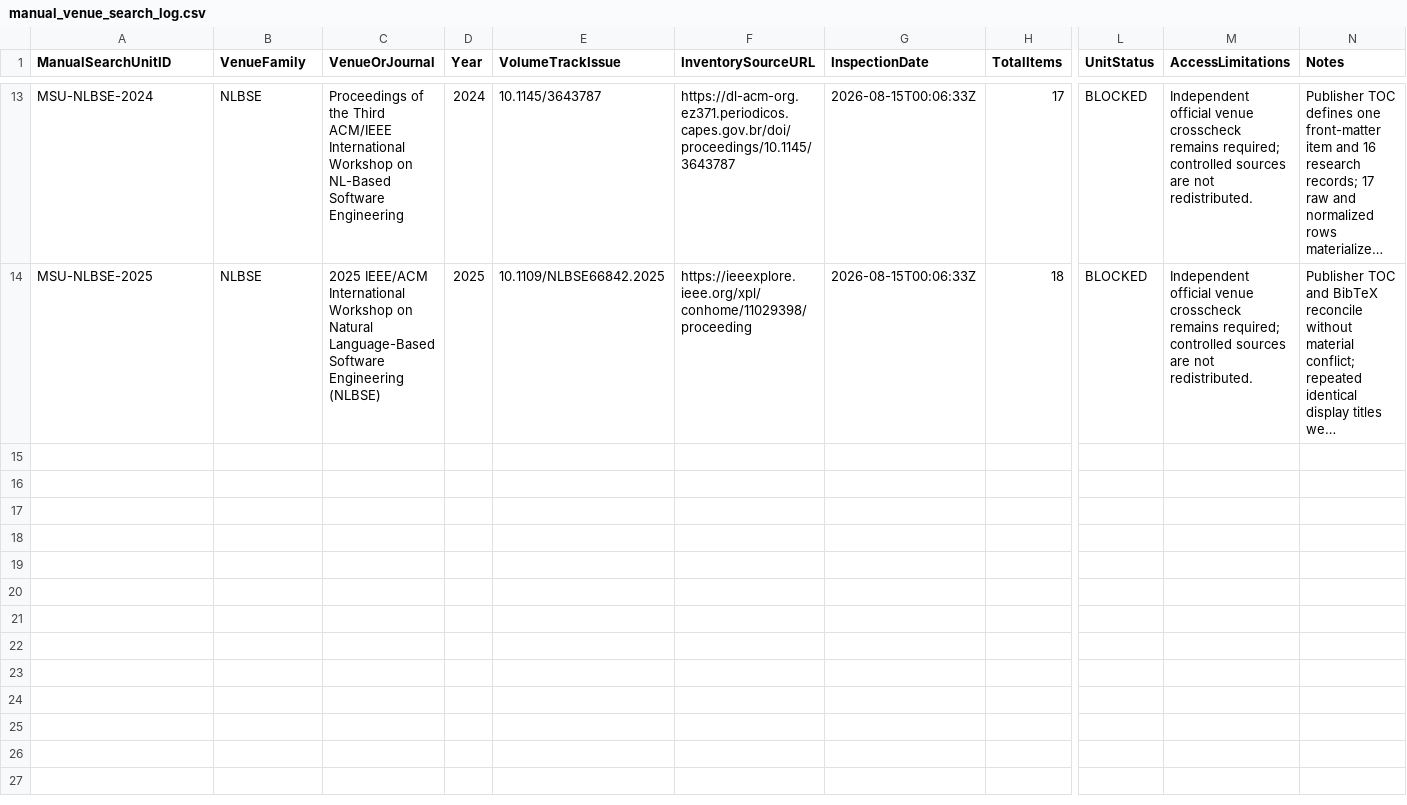
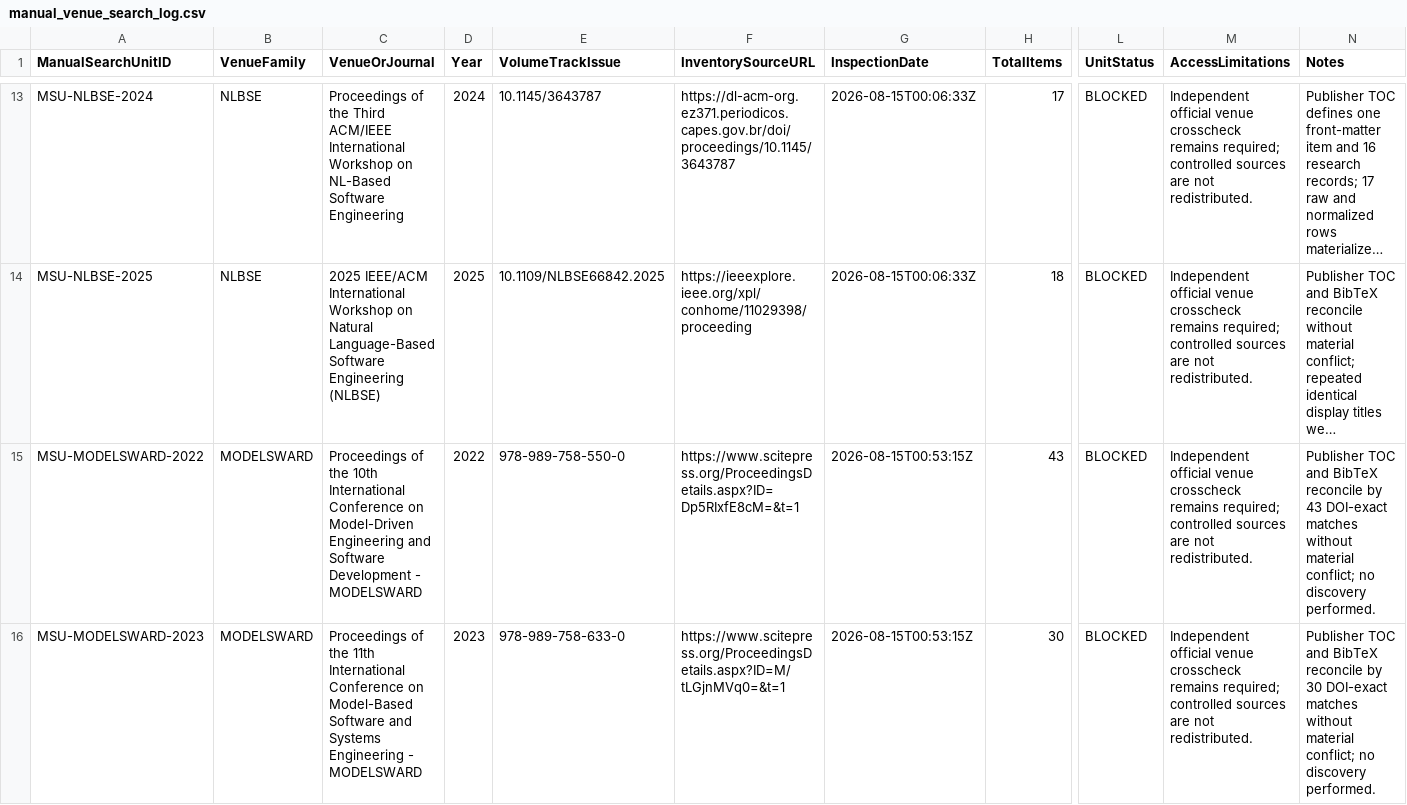
Before and after one commit to helaine-barreiros/uml-quality-study, a CSV file: search/manual/manual_venue_search_log.csv, drawn as a sheet; only a part is shown, gaps mark what is left out; long unchanged cells end in …; rows hold the shown columns only; the diff covers the shown part only; the diff names each change by its address in the sheet, - before the commit and + after, or states it on an @@ line.

Commit message:
docs: consolidate MODELSWARD family documentary status

```diff
--- a/search/manual/manual_venue_search_log.csv
+++ b/search/manual/manual_venue_search_log.csv
+row 15: MSU-MODELSWARD-2022 | MODELSWARD | Proceedings of the 10th International Conference on Model-Driven Engineering and Software Development - MODELSWARD | 2022 | 978-989-758-550-0 | https://www.scitepress.org/ProceedingsDetails.aspx?ID=Dp5RIxfE8cM=&t=1 | 2026-08-15T00:53:15Z | 43 | BLOCKED | Independent official venue crosscheck remains required; controlled sources are not redistributed. | Publisher TOC and BibTeX reconcile by 43 DOI-exact matches without material conflict; no discovery performed.
+row 16: MSU-MODELSWARD-2023 | MODELSWARD | Proceedings of the 11th International Conference on Model-Based Software and Systems Engineering - MODELSWARD | 2023 | 978-989-758-633-0 | https://www.scitepress.org/ProceedingsDetails.aspx?ID=M/tLGjnMVq0=&t=1 | 2026-08-15T00:53:15Z | 30 | BLOCKED | Independent official venue crosscheck remains required; controlled sources are not redistributed. | Publisher TOC and BibTeX reconcile by 30 DOI-exact matches without material conflict; no discovery performed.
```
Also changed, not shown: 3 added rows elsewhere in this file, search/manual/manual_collection_phase_log.csv, search/manual/manual_search_unit_registry.csv, 6 other files.
